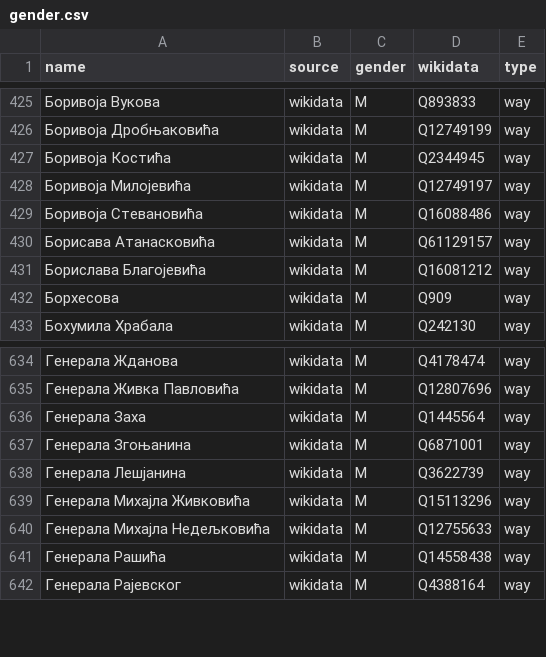
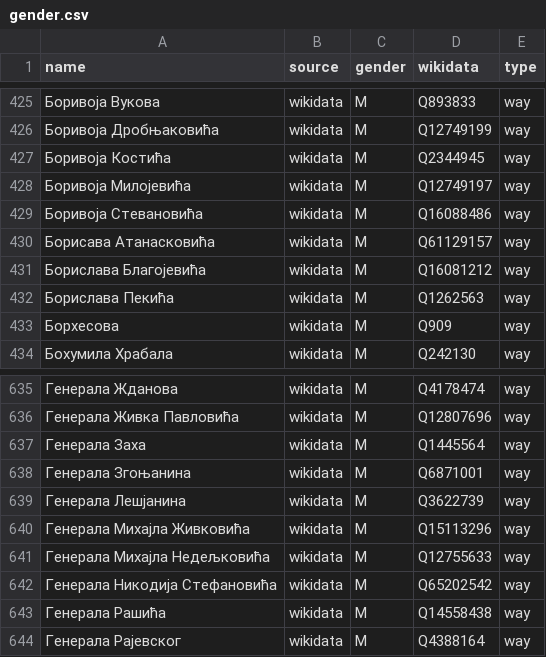
Before and after one commit to EqualStreetNames/equalstreetnames-belgrade, a CSV file: data/gender.csv, drawn as a sheet; only a part is shown, gaps mark what is left out; the diff names each change by its address in the sheet, - before the commit and + after, or states it on an @@ line.

```diff
--- a/data/gender.csv
+++ b/data/gender.csv
+row 432: Борислава Пекића | wikidata | M | Q1262563 | way
+row 642: Генерала Никодија Стефановића | wikidata | M | Q65202542 | way
```
Also changed, not shown: data/other.csv, 3 other files.
